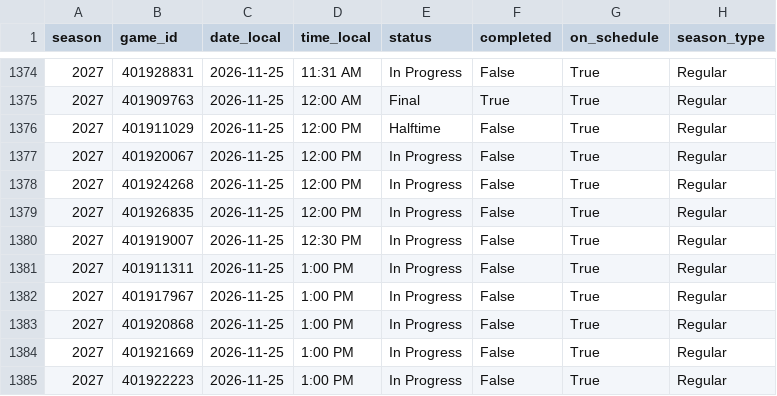
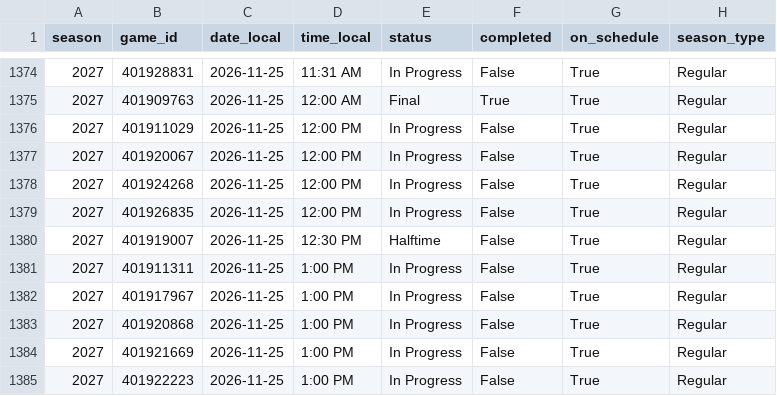
Before and after one commit to hareballsports/hareball, a CSV file: data/mbb/2027/games.csv, drawn as a sheet; only a part is shown, gaps mark what is left out; the diff names each change by its address in the sheet, - before the commit and + after, or states it on an @@ line.

Commit message:
Data update 2026-11-25 19:27 UTC

```diff
--- a/data/mbb/2027/games.csv
+++ b/data/mbb/2027/games.csv
-E1376 (status): Halftime
+E1376 (status): In Progress
-E1380 (status): In Progress
+E1380 (status): Halftime
```
Also changed, not shown: 8 other files.
